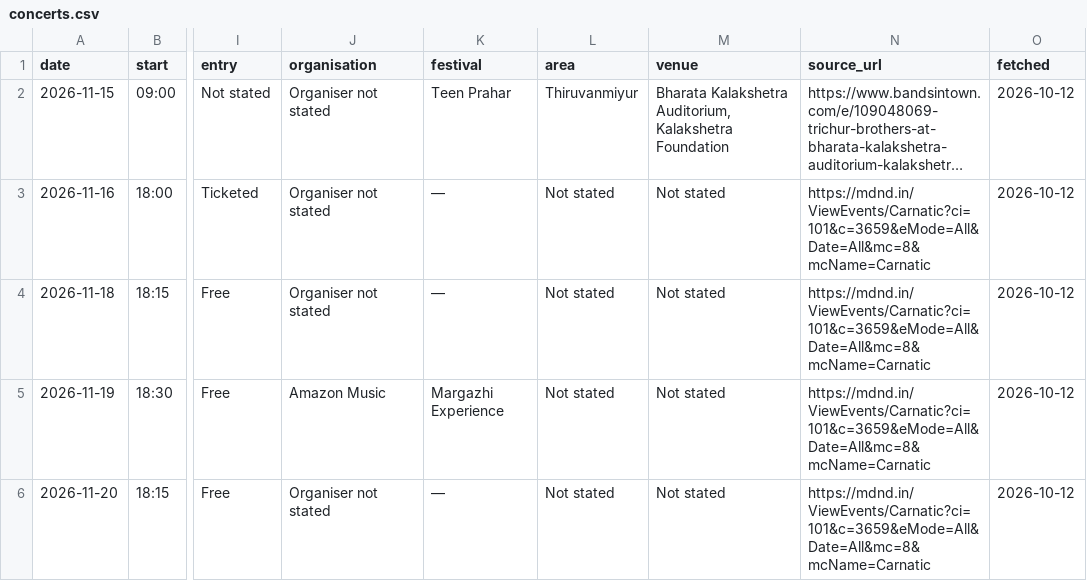
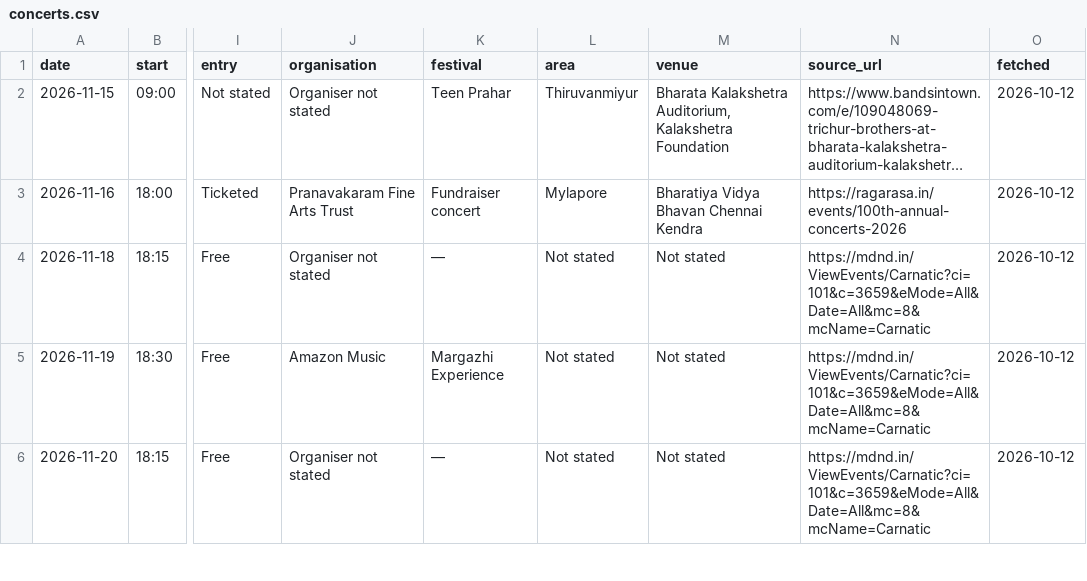
Before and after one commit to sunithi2000-lab/kutcheri, a CSV file: data/concerts.csv, drawn as a sheet; only a part is shown, gaps mark what is left out; long unchanged cells end in …; the diff names each change by its address in the sheet, - before the commit and + after, or states it on an @@ line.

```diff
--- a/data/concerts.csv
+++ b/data/concerts.csv
-J3 (organisation): Organiser not stated
+J3 (organisation): Pranavakaram Fine Arts Trust
-K3 (festival): —
+K3 (festival): Fundraiser concert
-L3 (area): Not stated
+L3 (area): Mylapore
-M3 (venue): Not stated
+M3 (venue): Bharatiya Vidya Bhavan Chennai Kendra
-N3 (source_url): https://mdnd.in/ViewEvents/Carnatic?ci=101&c=3659&eMode=All&Date=All&mc=8&mcName=Carnatic
+N3 (source_url): https://ragarasa.in/events/100th-annual-concerts-2026
```
Also changed, not shown: 6 other files.
